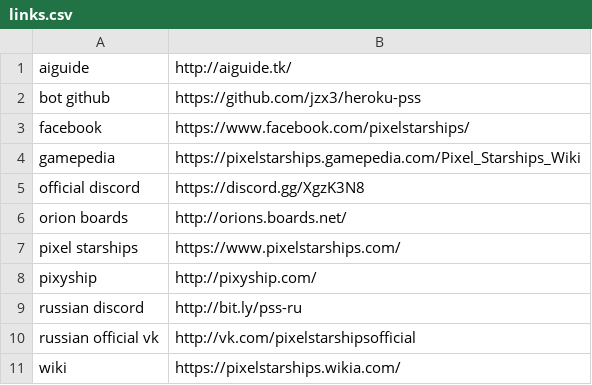
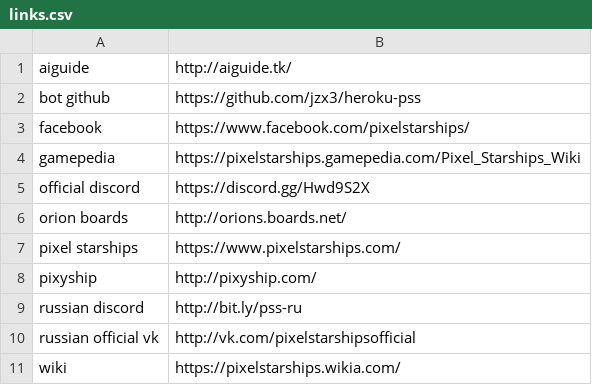
Before and after one commit to jzx3/heroku-pss, a CSV file: src/data/links.csv, drawn as a sheet.

Commit message:
Update official Discord again

```diff
--- a/src/data/links.csv
+++ b/src/data/links.csv
@@ -4,3 +4,3 @@
 "gamepedia","https://pixelstarships.gamepedia.com/Pixel_Starships_Wiki"
-"official discord","https://discord.gg/XgzK3N8"
+"official discord","https://discord.gg/Hwd9S2X"
 "orion boards","http://orions.boards.net/"
```
